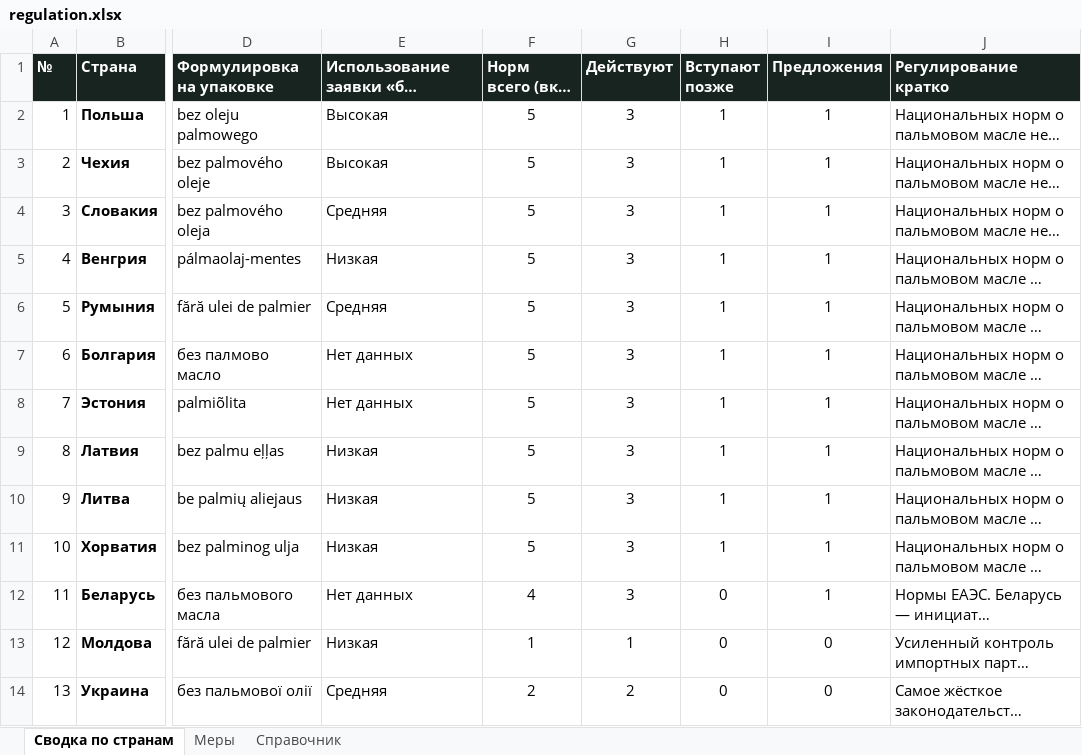
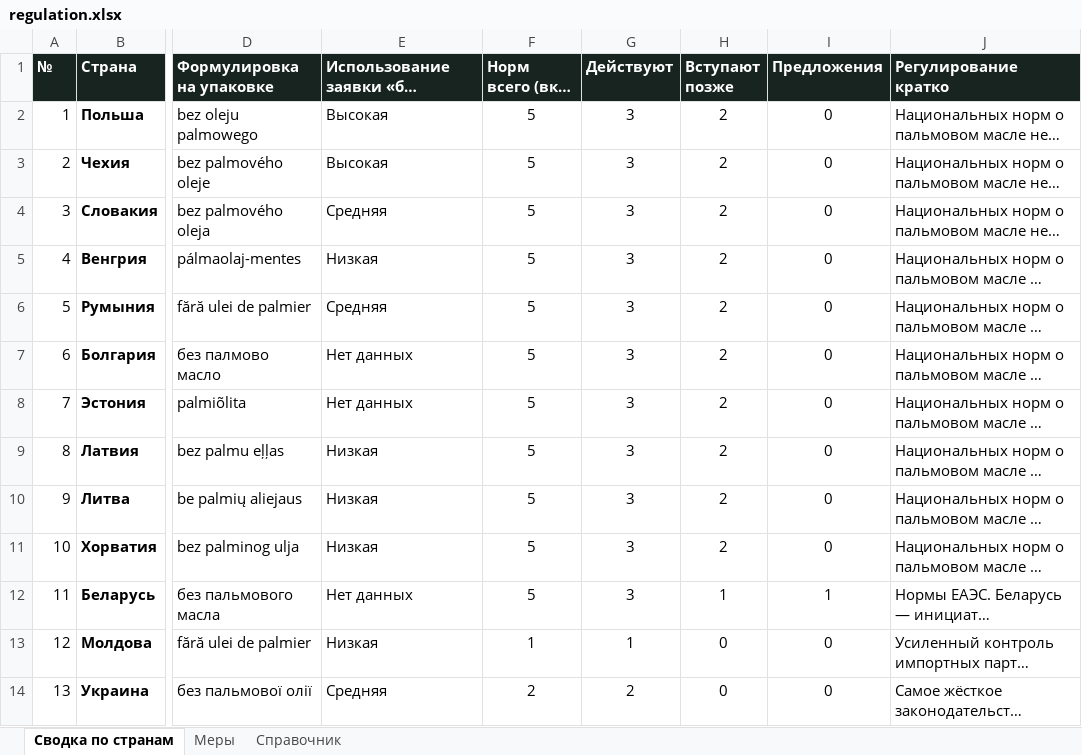
Before and after one commit to alekseyudovenko-eng/oils-terminal, an Excel workbook: public/lab/regulation.xlsx, sheet Сводка по странам, drawn as a sheet; only a part is shown, gaps mark what is left out; long unchanged cells end in …; values as stored, in another font and other column widths than the file's, no borders; charts and pictures not drawn; the diff covers the shown part only; the diff names each change by its address in the sheet, - before the commit and + after, or states it on an @@ line.

```diff
--- a/public/lab/regulation.xlsx (sheet Сводка по странам)
+++ b/public/lab/regulation.xlsx (sheet Сводка по странам)
-H2:H11 (Вступают позже): 1
+H2:H11 (Вступают позже): 2
-I2:I11 (Предложения): 1
+I2:I11 (Предложения): 0
-F12 (Норм всего (вкл. блок)): 4
+F12 (Норм всего (вкл. блок)): 5
-H12 (Вступают позже): 0
+H12 (Вступают позже): 1
```
Also changed, not shown: 1 added row, 1 removed row and 10 edited cells elsewhere in this sheet, sheet Меры, sheet Справочник, formulas that keep their value, public/lab/regulation-en.xlsx, 1 other file.
